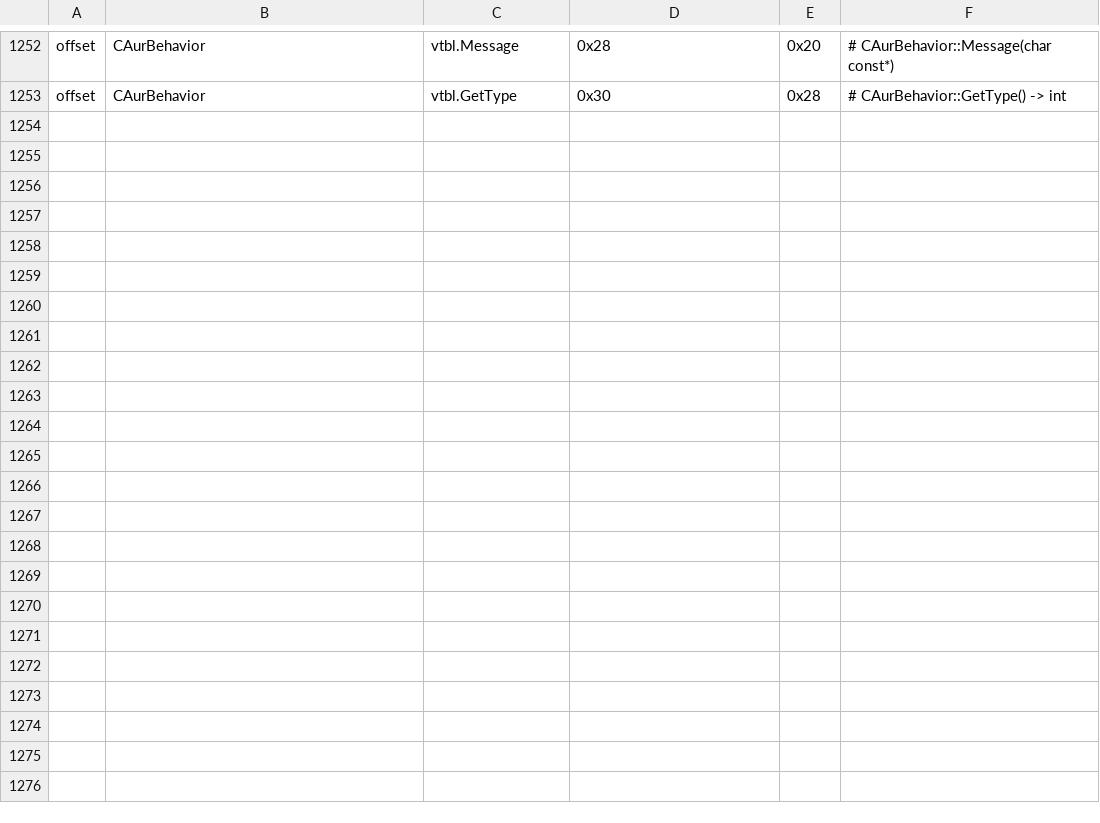
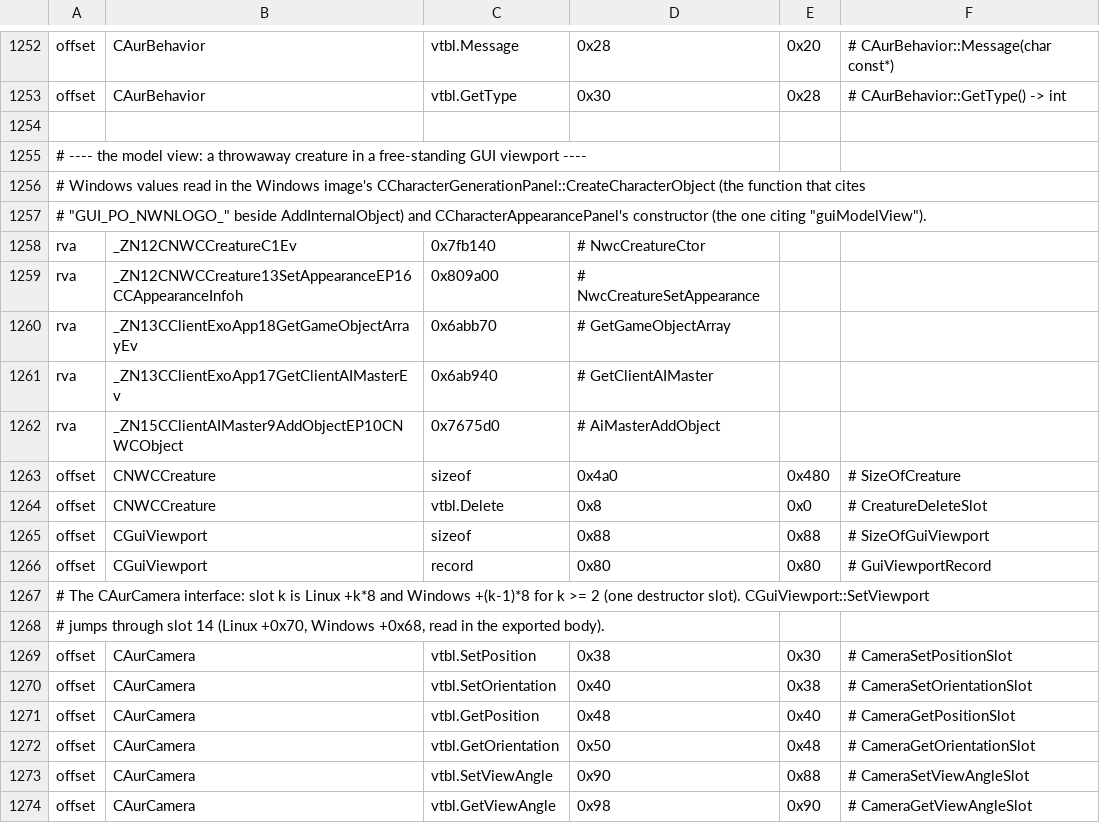
Before and after one commit to nwncxee/cx, a TSV file: managed/Framework/Builds/8193.37-17.tsv, drawn as a sheet; only a part is shown, gaps mark what is left out; the diff names each change by its address in the sheet, - before the commit and + after, or states it on an @@ line.

Commit message:
Model view prototype: a throwaway creature in a free GUI viewport
Builds a creature as character creation does, dresses it from a copy of the
player's appearance, and takes its model into a viewport. Debug knob
nui.modelprobe draws it to the screen. Work in progress: placement and the
texture redirect are not done.

```diff
--- a/managed/Framework/Builds/8193.37-17.tsv
+++ b/managed/Framework/Builds/8193.37-17.tsv
+row 1254: (empty)
+row 1255: # ---- the model view: a throwaway creature in a free-standing GUI viewport ----
+row 1256: # Windows values read in the Windows image's CCharacterGenerationPanel::CreateCharacterObject (the function that cites
+row 1257: # "GUI_PO_NWNLOGO_" beside AddInternalObject) and CCharacterAppearancePanel's constructor (the one citing "guiModelView").
+row 1258: rva | _ZN12CNWCCreatureC1Ev | 0x7fb140 | # NwcCreatureCtor
+row 1259: rva | _ZN12CNWCCreature13SetAppearanceEP16CCAppearanceInfoh | 0x809a00 | # NwcCreatureSetAppearance
+row 1260: rva | _ZN13CClientExoApp18GetGameObjectArrayEv | 0x6abb70 | # GetGameObjectArray
+row 1261: rva | _ZN13CClientExoApp17GetClientAIMasterEv | 0x6ab940 | # GetClientAIMaster
+row 1262: rva | _ZN15CClientAIMaster9AddObjectEP10CNWCObject | 0x7675d0 | # AiMasterAddObject
+row 1263: offset | CNWCCreature | sizeof | 0x4a0 | 0x480 | # SizeOfCreature
+row 1264: offset | CNWCCreature | vtbl.Delete | 0x8 | 0x0 | # CreatureDeleteSlot
+row 1265: offset | CGuiViewport | sizeof | 0x88 | 0x88 | # SizeOfGuiViewport
+row 1266: offset | CGuiViewport | record | 0x80 | 0x80 | # GuiViewportRecord
+row 1267: # The CAurCamera interface: slot k is Linux +k*8 and Windows +(k-1)*8 for k >= 2 (one destructor slot). CGuiViewport::SetViewport
+row 1268: # jumps through slot 14 (Linux +0x70, Windows +0x68, read in the exported body).
+row 1269: offset | CAurCamera | vtbl.SetPosition | 0x38 | 0x30 | # CameraSetPositionSlot
+row 1270: offset | CAurCamera | vtbl.SetOrientation | 0x40 | 0x38 | # CameraSetOrientationSlot
+row 1271: offset | CAurCamera | vtbl.GetPosition | 0x48 | 0x40 | # CameraGetPositionSlot
+row 1272: offset | CAurCamera | vtbl.GetOrientation | 0x50 | 0x48 | # CameraGetOrientationSlot
+row 1273: offset | CAurCamera | vtbl.SetViewAngle | 0x90 | 0x88 | # CameraSetViewAngleSlot
+row 1274: offset | CAurCamera | vtbl.GetViewAngle | 0x98 | 0x90 | # CameraGetViewAngleSlot
```
Also changed, not shown: 8 other files.
